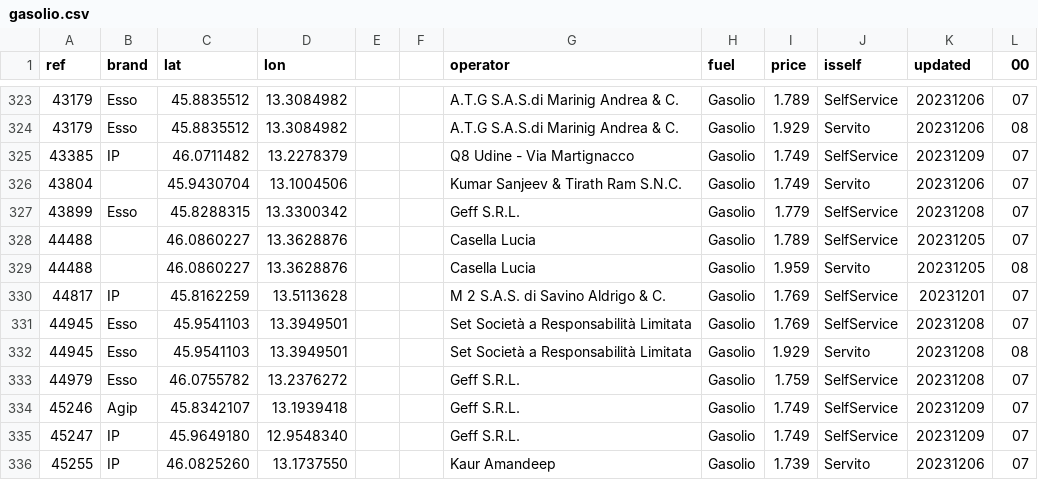
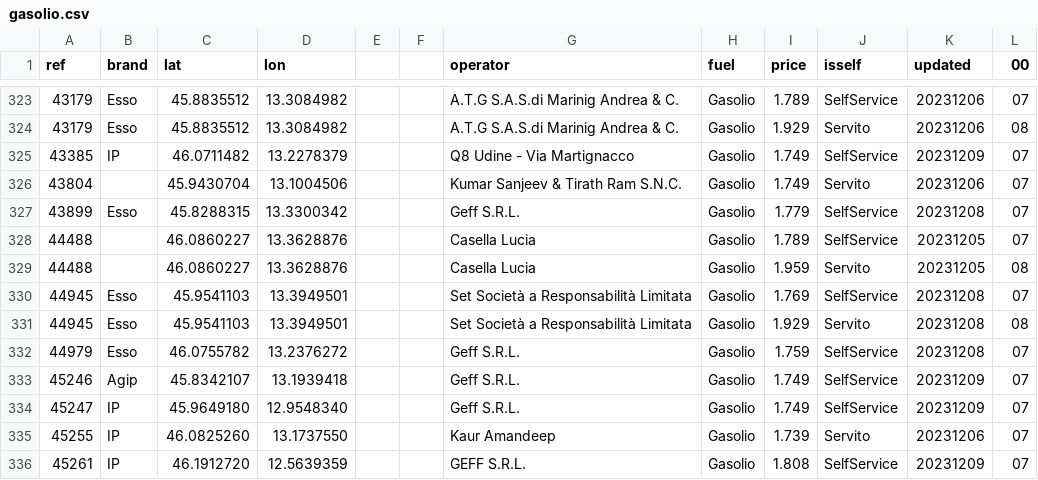
Before and after one commit to cascafico/FuelPrices, a CSV file: gasolio.csv, drawn as a sheet; only a part is shown, gaps mark what is left out; the shorter side is filled out with more unchanged rows; the diff names each change by its address in the sheet, - before the commit and + after, or states it on an @@ line.

```diff
--- a/gasolio.csv
+++ b/gasolio.csv
-row 330: 44817 | IP | 45.8162259 | 13.5113628 |  |  | M 2 S.A.S. di Savino Aldrigo & C. | Gasolio | 1.769 | SelfService | 20231201 | 07
```
Also changed, not shown: benzina.csv, fuel.csv, 1 other file.
